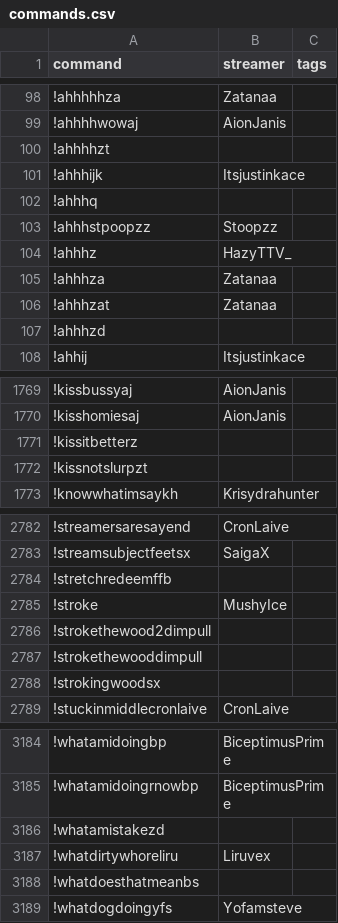
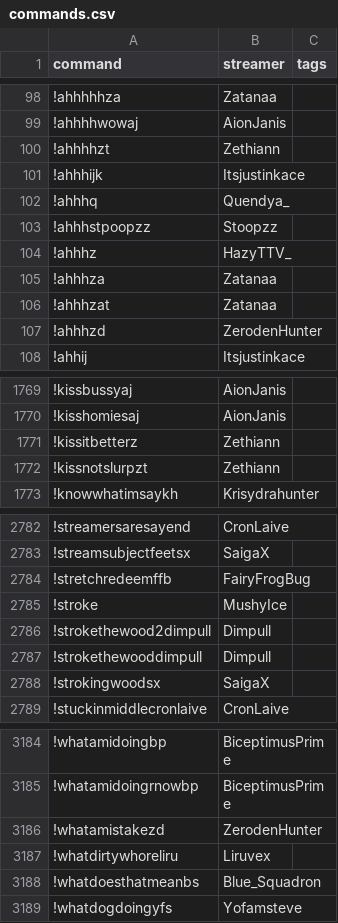
Before and after one commit to aionjanis/aionjanis.github.io, a CSV file: commands.csv, drawn as a sheet; only a part is shown, gaps mark what is left out; the diff covers the shown part only.

Commit message:
Update commands.csv (2026-07-03T14:41:16.887Z)

```diff
--- a/commands.csv
+++ b/commands.csv
@@ -99,5 +99,5 @@ command,streamer,tags
 !ahhhhwowaj,AionJanis,
-!ahhhhzt,,
+!ahhhhzt,Zethiann,
 !ahhhijk,Itsjustinkace,
-!ahhhq,,
+!ahhhq,Quendya_,
 !ahhhstpoopzz,Stoopzz,
@@ -106,3 +106,3 @@ command,streamer,tags
 !ahhhzat,Zatanaa,
-!ahhhzd,,
+!ahhhzd,ZerodenHunter,
 !ahhij,Itsjustinkace,
@@ -1770,4 +1770,4 @@ command,streamer,tags
 !kisshomiesaj,AionJanis,
-!kissitbetterz,,
-!kissnotslurpzt,,
+!kissitbetterz,Zethiann,
+!kissnotslurpzt,Zethiann,
 !knowwhatimsaykh,Krisydrahunter,
@@ -2783,7 +2783,7 @@ command,streamer,tags
 !streamsubjectfeetsx,SaigaX,
-!stretchredeemffb,,
+!stretchredeemffb,FairyFrogBug,
 !stroke,MushyIce,
-!strokethewood2dimpull,,
-!strokethewooddimpull,,
-!strokingwoodsx,,
+!strokethewood2dimpull,Dimpull,
+!strokethewooddimpull,Dimpull,
+!strokingwoodsx,SaigaX,
 !stuckinmiddlecronlaive,CronLaive,
@@ -3185,5 +3185,5 @@ command,streamer,tags
 !whatamidoingrnowbp,BiceptimusPrime,
-!whatamistakezd,,
+!whatamistakezd,ZerodenHunter,
 !whatdirtywhoreliru,Liruvex,
-!whatdoesthatmeanbs,,
+!whatdoesthatmeanbs,Blue_Squadron,
 !whatdogdoingyfs,Yofamsteve,
```
Also changed, not shown: 49 edited cells elsewhere in this file.
